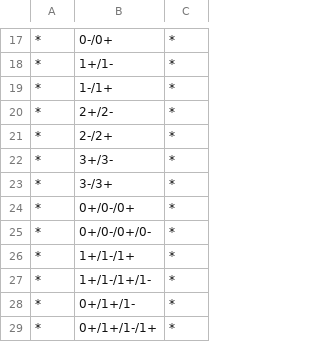
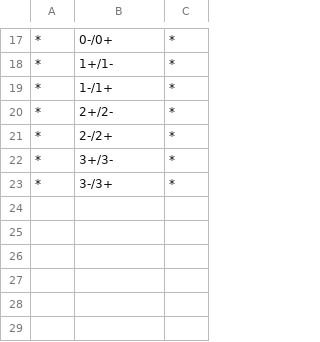
Before and after one commit to melroy999/2IMW20-Database-Technology, a CSV file: input/queries.csv, drawn as a sheet; only a part is shown, gaps mark what is left out.

```diff
--- a/input/queries.csv
+++ b/input/queries.csv
@@ -23,7 +23 @@
 *,3-/3+,*
-*,0+/0-/0+,*
-*,0+/0-/0+/0-,*
-*,1+/1-/1+,*
-*,1+/1-/1+/1-,*
-*,0+/1+/1-,*
-*,0+/1+/1-/1+,*
```
Also changed, not shown: 5 other files.
